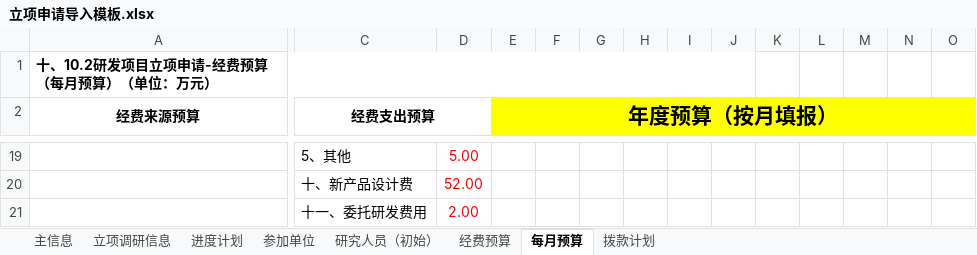
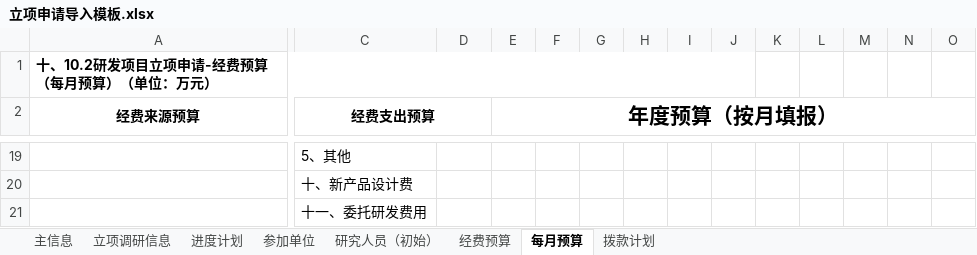
Before and after one commit to Libaoyun/NanJingImgSys, an Excel workbook: rdexpense-manager/src/main/resources/template/立项申请导入模板.xlsx, sheet 每月预算, drawn as a sheet; only a part is shown, gaps mark what is left out; values as stored, in another font and other column widths than the file's, no borders; the diff covers the shown part only; the diff names each change by its address in the sheet, - before the commit and + after, or states it on an @@ line.

```diff
--- a/rdexpense-manager/src/main/resources/template/立项申请导入模板.xlsx (sheet 每月预算)
+++ b/rdexpense-manager/src/main/resources/template/立项申请导入模板.xlsx (sheet 每月预算)
-E2:O2 fill: #FFFF00
+E2:O2 fill: none
-D19: 5.00
+D19: (empty)
-D20: 52.00
+D20: (empty)
-D21: 2.00
+D21: (empty)
```
Also changed, not shown: 6 added rows, 6 removed rows, 183 edited cells and cell formats elsewhere in this sheet, sheet 主信息, sheet 经费预算, sheet 研究人员（初始）, sheet 立项调研信息, sheet 参加单位, sheet 进度计划, 1 more sheet, 13 other files.
